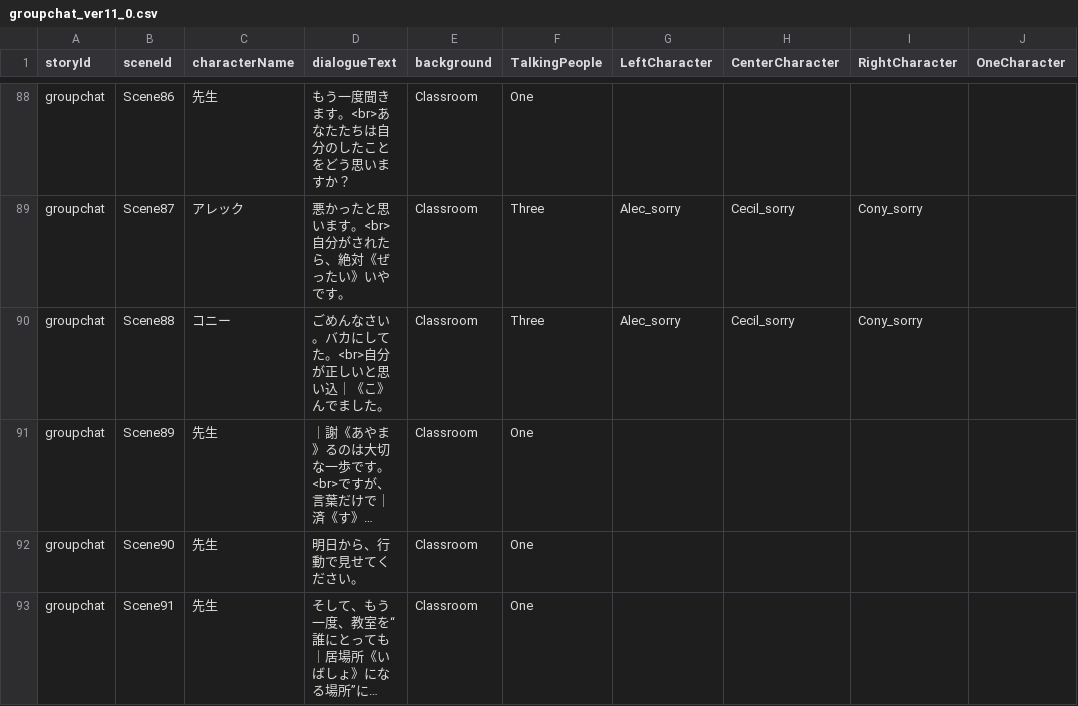
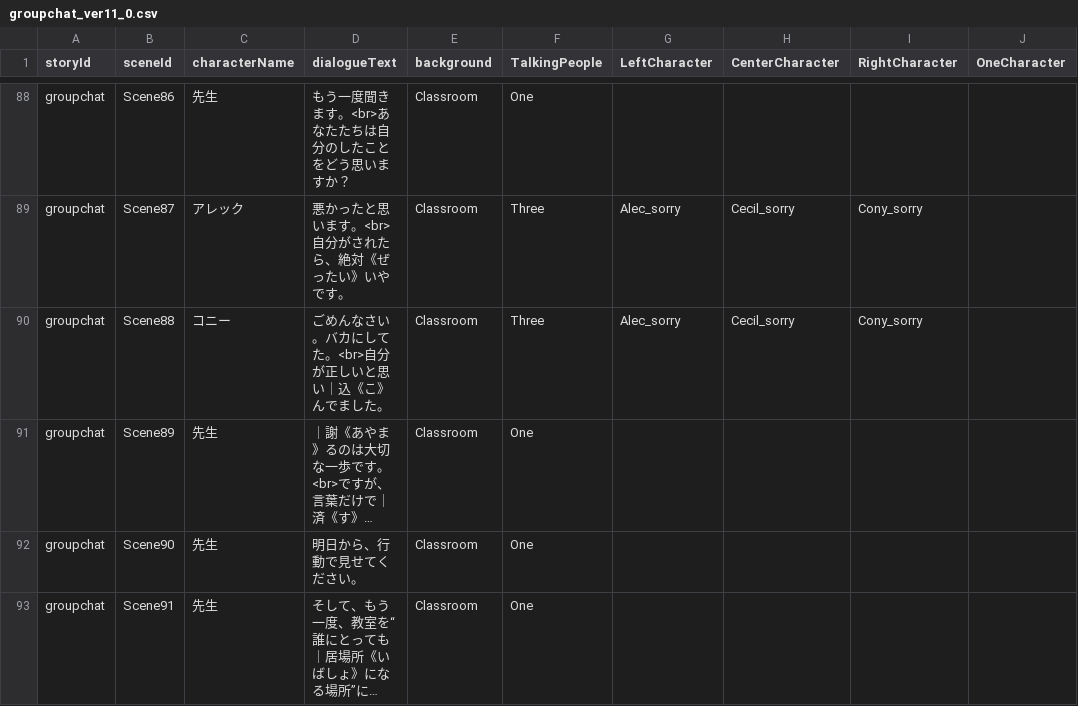
Before and after one commit to my-production1128/Netotama, a CSV file: Dezitama/Step1/CSV/groupchat_ver11_0.csv, drawn as a sheet; only a part is shown, gaps mark what is left out; long unchanged cells end in …; the diff names each change by its address in the sheet, - before the commit and + after, or states it on an @@ line.

```diff
--- a/Dezitama/Step1/CSV/groupchat_ver11_0.csv
+++ b/Dezitama/Step1/CSV/groupchat_ver11_0.csv
-D90 (dialogueText): ごめんなさい。バカにしてた。<br>自分が正しいと思い込｜《こ》んでました。
+D90 (dialogueText): ごめんなさい。バカにしてた。<br>自分が正しいと思い｜込《こ》んでました。
```
Also changed, not shown: 11 other files.
